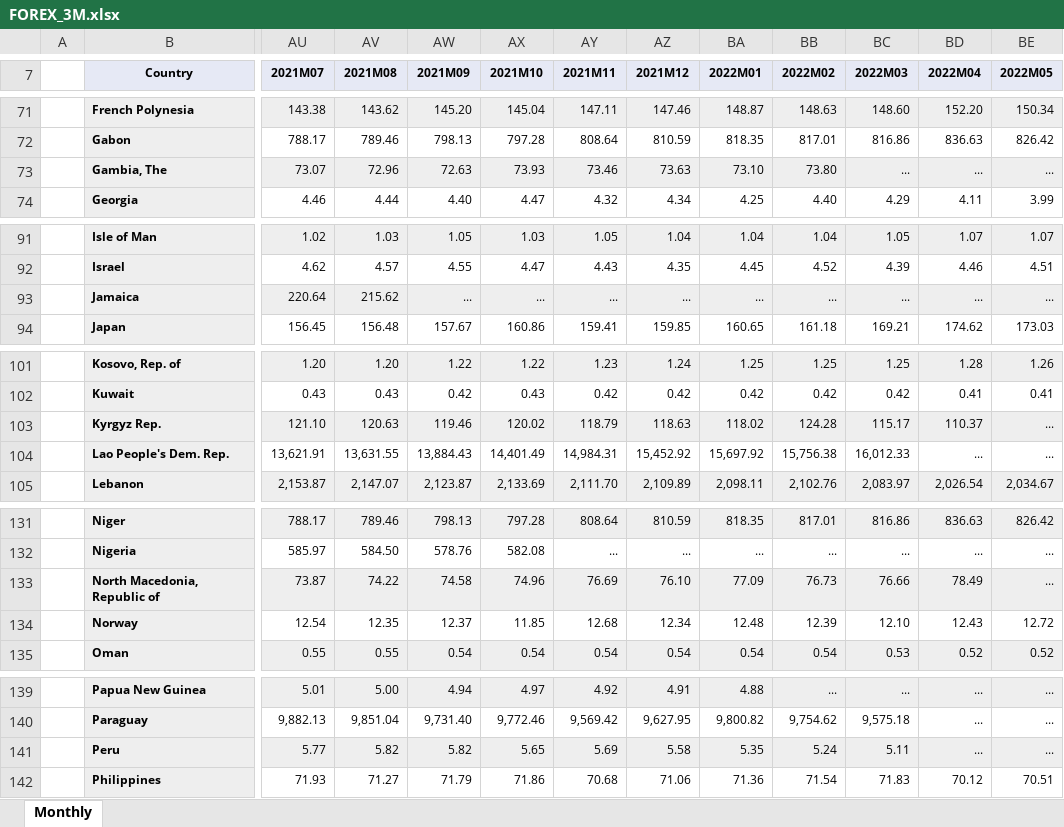
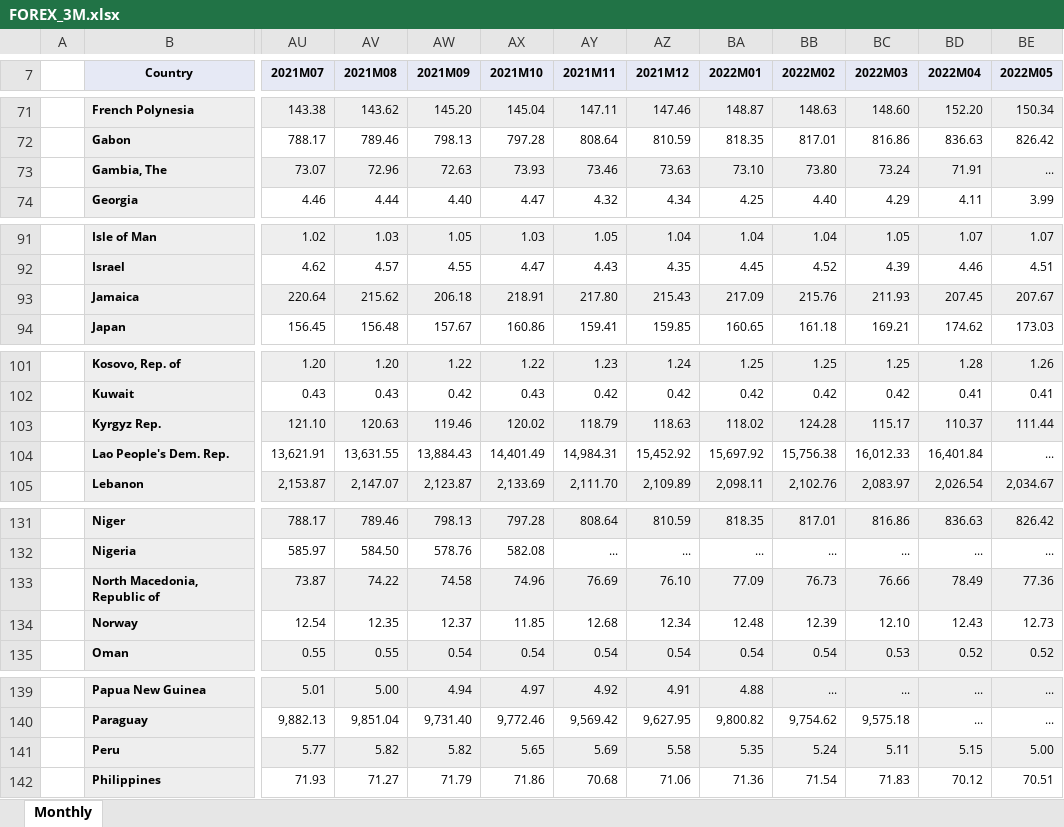
Before and after one commit to TaiwanEconomicDataCenter/FOREX, an Excel workbook: FOREX/data/FOREX_3M.xlsx, sheet Monthly, drawn as a sheet; only a part is shown, gaps mark what is left out; values as stored, in another font and other column widths than the file's, no borders; the diff covers the shown part only; the diff names each change by its address in the sheet, - before the commit and + after, or states it on an @@ line.

```diff
--- a/FOREX/data/FOREX_3M.xlsx (sheet Monthly)
+++ b/FOREX/data/FOREX_3M.xlsx (sheet Monthly)
-BC73 (2022M03): ...
+BC73 (2022M03): 73.24
-BD73 (2022M04): ...
+BD73 (2022M04): 71.91
-AW93 (2021M09): ...
+AW93 (2021M09): 206.18
-AX93 (2021M10): ...
+AX93 (2021M10): 218.91
-AY93 (2021M11): ...
+AY93 (2021M11): 217.80
-AZ93 (2021M12): ...
+AZ93 (2021M12): 215.43
-BA93 (2022M01): ...
+BA93 (2022M01): 217.09
-BB93 (2022M02): ...
+BB93 (2022M02): 215.76
-BC93 (2022M03): ...
+BC93 (2022M03): 211.93
-BD93 (2022M04): ...
+BD93 (2022M04): 207.45
-BE93 (2022M05): ...
+BE93 (2022M05): 207.67
-BE103 (2022M05): ...
+BE103 (2022M05): 111.44
-BD104 (2022M04): ...
+BD104 (2022M04): 16,401.84
-BE133 (2022M05): ...
+BE133 (2022M05): 77.36
-BE134 (2022M05): 12.72
+BE134 (2022M05): 12.73
-BD141 (2022M04): ...
+BD141 (2022M04): 5.15
-BE141 (2022M05): ...
+BE141 (2022M05): 5.00
```
Also changed, not shown: 10 edited cells elsewhere in this sheet, FOREX/data/FOREX_4M.xlsx, FOREX/data/FOREX_4Q.xlsx, 14 other files.
